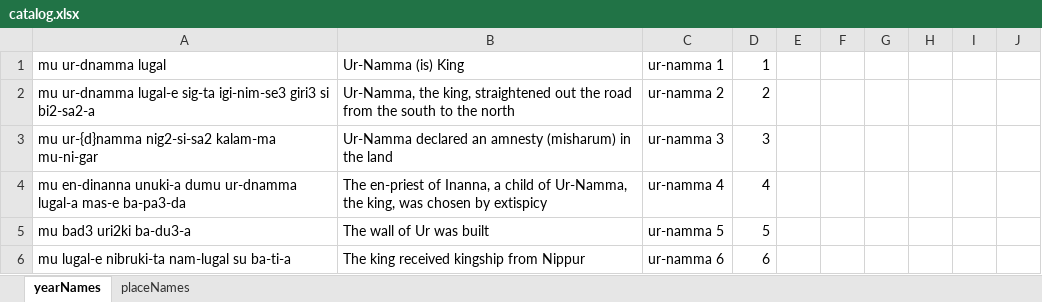
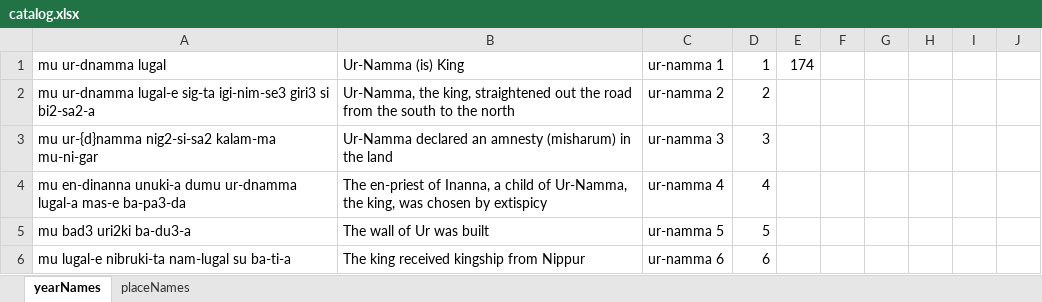
Before and after one commit to orangelliot/Sumerian-Social-Network-Project, an Excel workbook: Dataset/Output/catalog.xlsx, sheet yearNames, drawn as a sheet; only a part is shown; values as stored, in another font and other column widths than the file's, no borders; the diff names each change by its address in the sheet, - before the commit and + after, or states it on an @@ line.

```diff
--- a/Dataset/Output/catalog.xlsx (sheet yearNames)
+++ b/Dataset/Output/catalog.xlsx (sheet yearNames)
-E1: (empty)
+E1: 174
```
Also changed, not shown: 3 other files.
